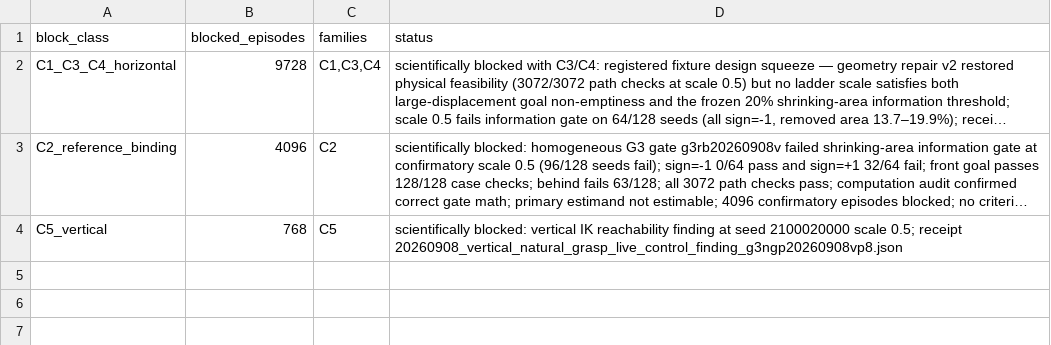
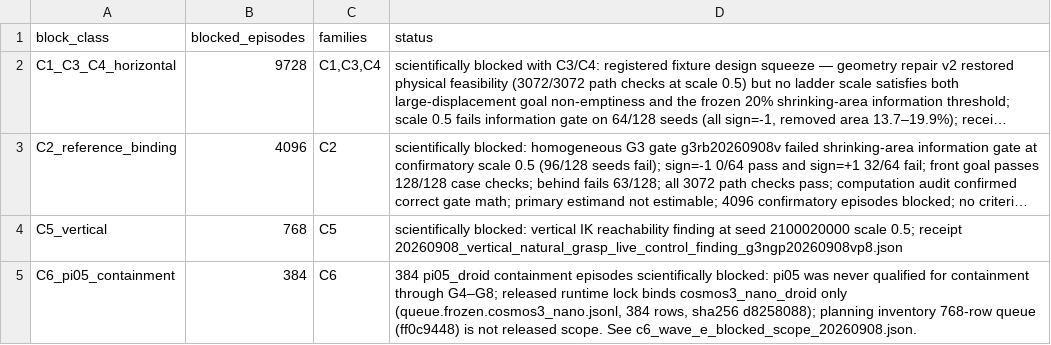
Before and after one commit to adeeb10abbas/steerable, a CSV file: artifacts/online_correction_v4/results/registered/20260908/tables/blocked_families.csv, drawn as a sheet; long unchanged cells end in …; the diff names each change by its address in the sheet, - before the commit and + after, or states it on an @@ line.

```diff
--- a/artifacts/online_correction_v4/results/registered/20260908/tables/blocked_families.csv
+++ b/artifacts/online_correction_v4/results/registered/20260908/tables/blocked_families.csv
+row 5: C6_pi05_containment | 384 | C6 | 384 pi05_droid containment episodes scientifically blocked: pi05 was never qualified for containment through G4–G8; released runtime lock binds cosmos3_nano_droid only (queue.frozen.cosmos3_nano.jsonl, 384 rows, sha256 d8258088); planning inventory 768-row queue (ff0c9448) is not released scope. See c6_wave_e_blocked_scope_20260908.json.
```
Also changed, not shown: artifacts/online_correction_v4/results/registered/20260908/tables/c6_confirmatory_grasp_by_scenario.csv, artifacts/online_correction_v4/results/registered/20260908/tables/family_coverage.csv, 13 other files.
